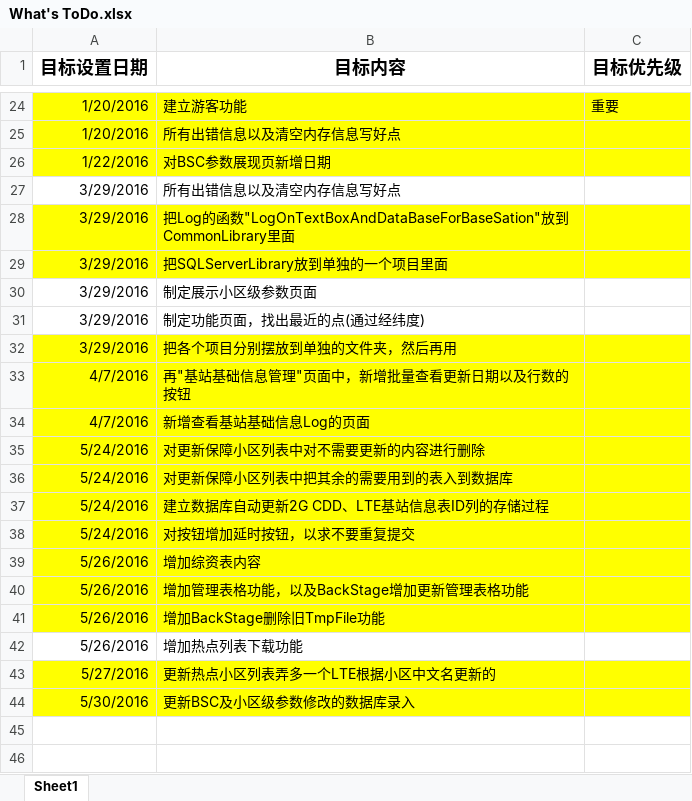
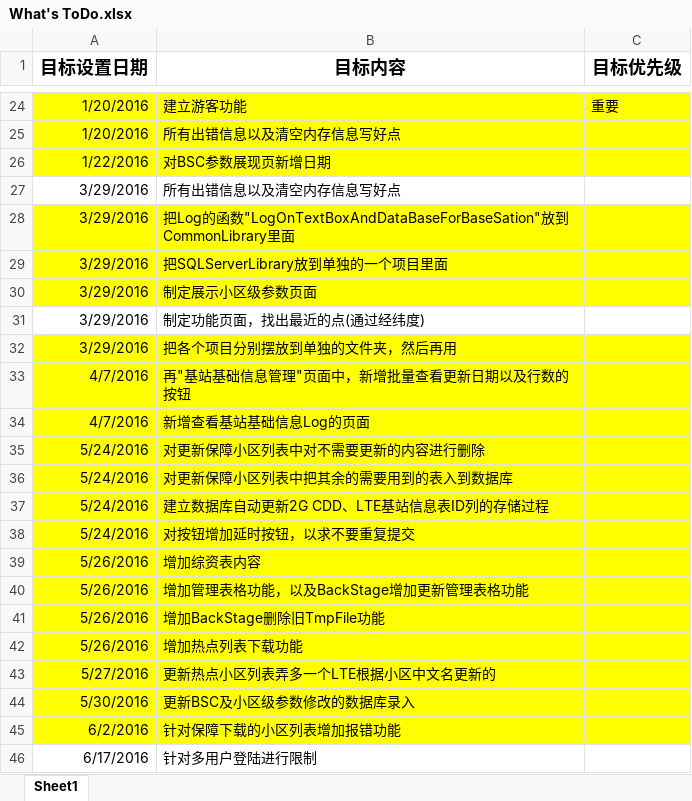
Before and after one commit to BerryBC/SanShi, an Excel workbook: TODO/What's ToDo.xlsx, sheet Sheet1, drawn as a sheet; only a part is shown, gaps mark what is left out; values as stored, in another font and other column widths than the file's, no borders; the diff names each change by its address in the sheet, - before the commit and + after, or states it on an @@ line.

```diff
--- a/TODO/What's ToDo.xlsx (sheet Sheet1)
+++ b/TODO/What's ToDo.xlsx (sheet Sheet1)
-A30:C30 fill: none
+A30:C30 fill: #FFFF00
-A42:C42 fill: none
+A42:C42 fill: #FFFF00
+row 45: 6/2/2016 | 针对保障下载的小区列表增加报错功能
+row 46: 6/17/2016 | 针对多用户登陆进行限制
```
Also changed, not shown: TODO/Page ID.xlsx, 47 other files.
